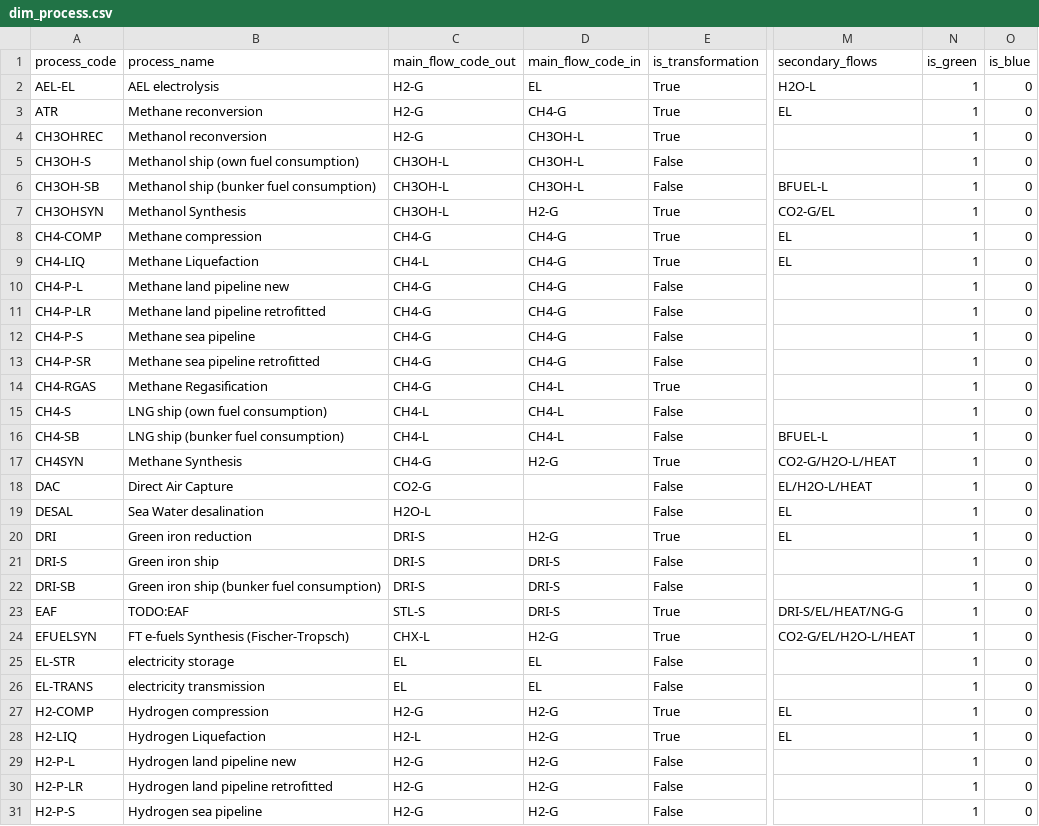
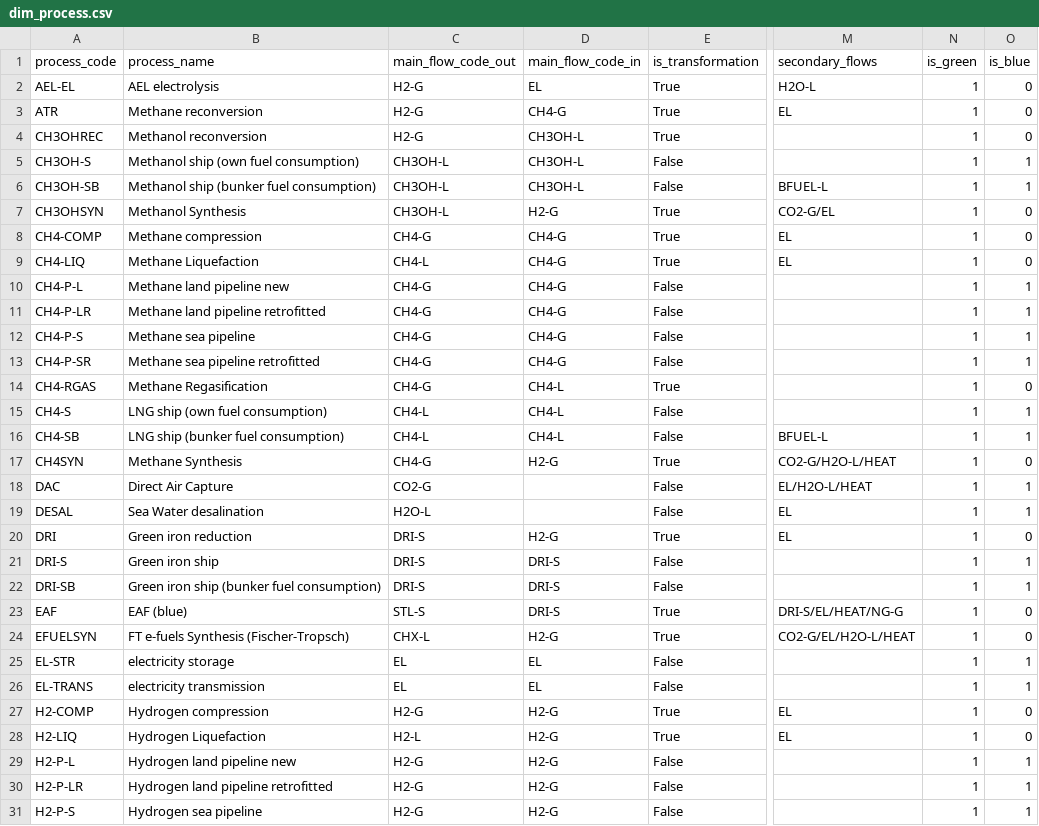
Before and after one commit to agoenergy/ptx-boa, a CSV file: ptxboa/static/dim_process.csv, drawn as a sheet; only a part is shown, gaps mark what is left out; the diff covers the shown part only; the diff names each change by its address in the sheet, - before the commit and + after, or states it on an @@ line.

Commit message:
blue chain and process

```diff
--- a/ptxboa/static/dim_process.csv
+++ b/ptxboa/static/dim_process.csv
-O5:O6 (is_blue): 0
+O5:O6 (is_blue): 1
-O10:O13 (is_blue): 0
+O10:O13 (is_blue): 1
-O15:O16 (is_blue): 0
+O15:O16 (is_blue): 1
-O18:O19 (is_blue): 0
+O18:O19 (is_blue): 1
-O21:O22 (is_blue): 0
+O21:O22 (is_blue): 1
-B23 (process_name): TODO:EAF
+B23 (process_name): EAF (blue)
-O25:O26 (is_blue): 0
+O25:O26 (is_blue): 1
-O29:O31 (is_blue): 0
+O29:O31 (is_blue): 1
```
Also changed, not shown: 15 edited cells elsewhere in this file, ptxboa/static/chains.csv, 2 other files.
